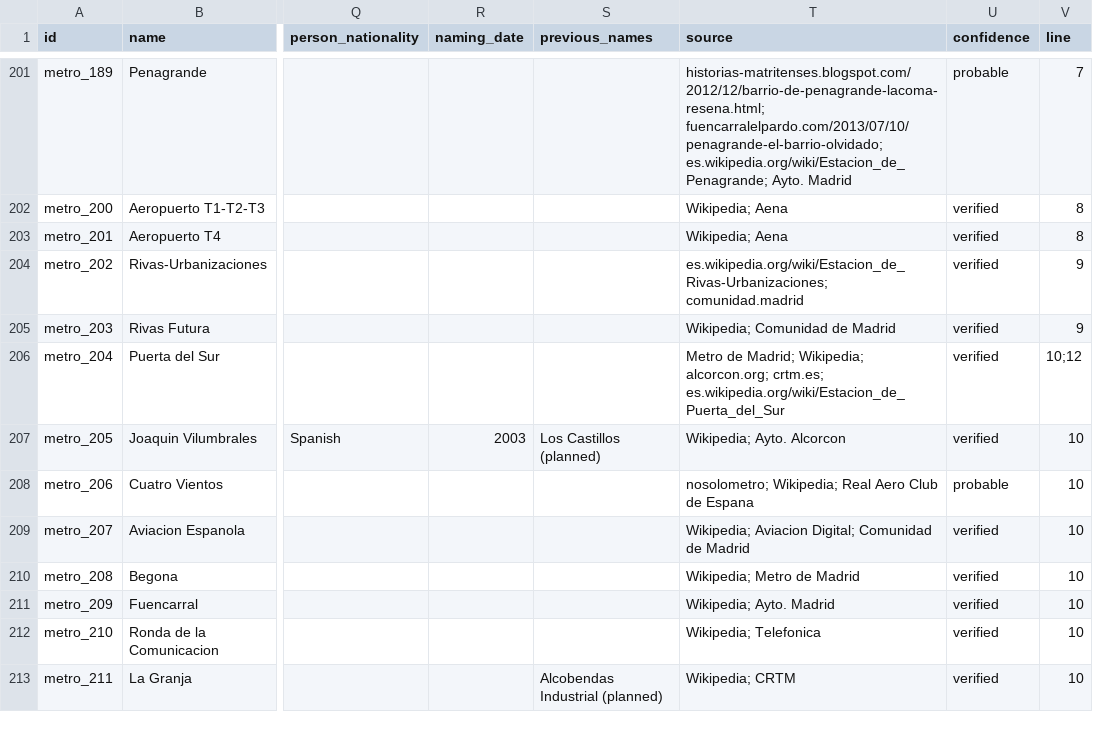
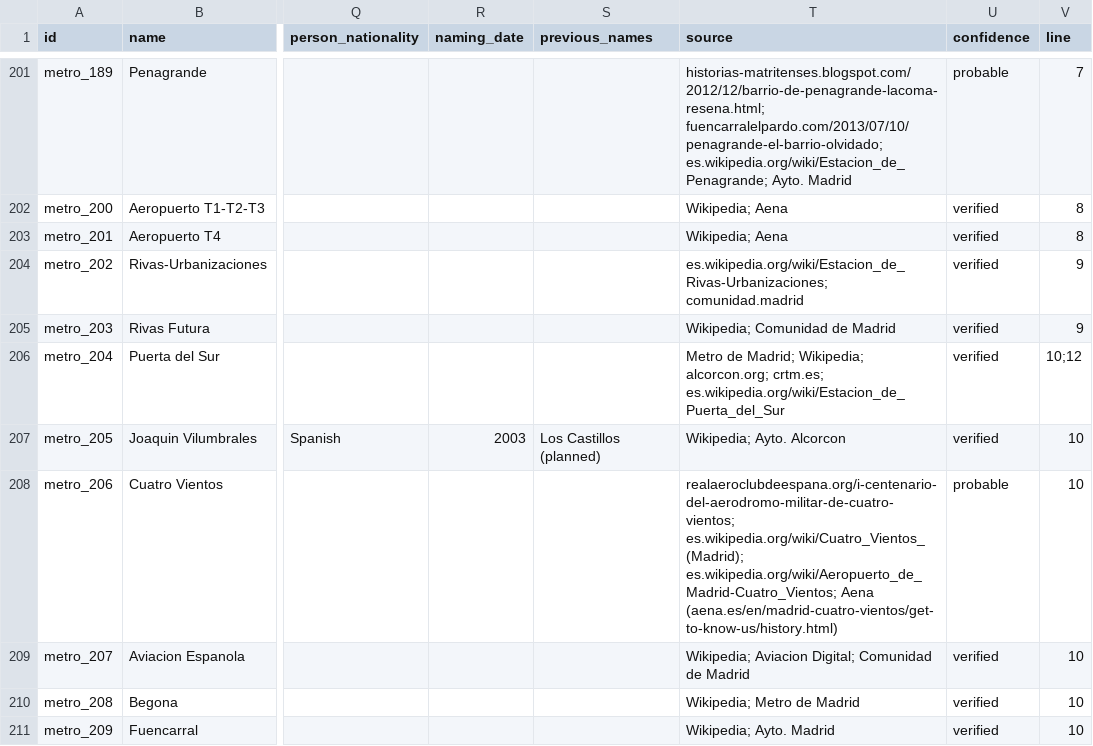
Before and after one commit to lbm364dl/toponyms-origins, a CSV file: data/madrid_metro_stations.csv, drawn as a sheet; only a part is shown, gaps mark what is left out; the shorter side is filled out with more unchanged rows; the diff names each change by its address in the sheet, - before the commit and + after, or states it on an @@ line.

```diff
--- a/data/madrid_metro_stations.csv
+++ b/data/madrid_metro_stations.csv
-T208 (source): nosolometro; Wikipedia; Real Aero Club de Espana
+T208 (source): realaeroclubdeespana.org/i-centenario-del-aerodromo-militar-de-cuatro-vientos; es.wikipedia.org/wiki/Cuatro_Vientos_(Madrid); es.wikipedia.org/wiki/Aeropuerto_de_Madrid-Cuatro_Vientos; Aena (aena.es/en/madrid-cuatro-vientos/get-to-know-us/history.html)
```
Also changed, not shown: data/madrid_cercanias_stations.csv.
